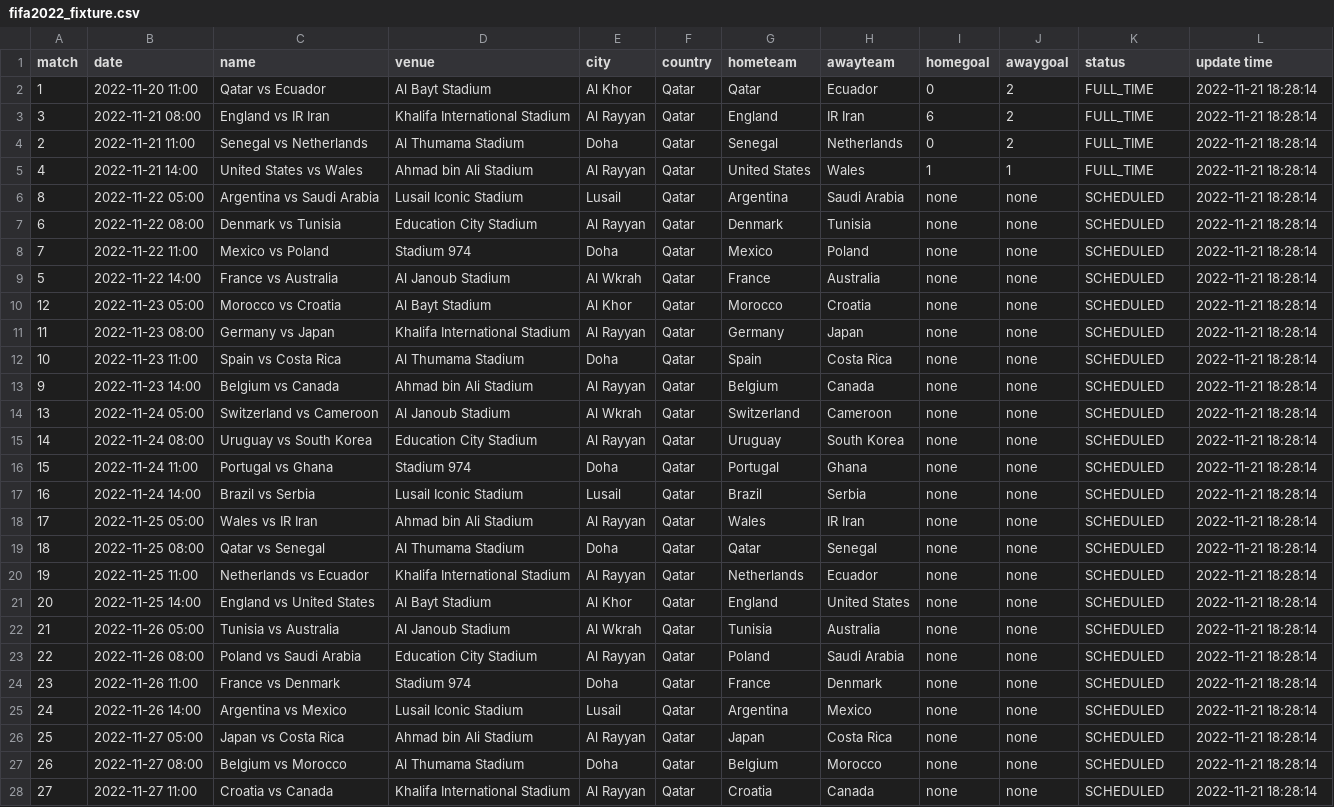
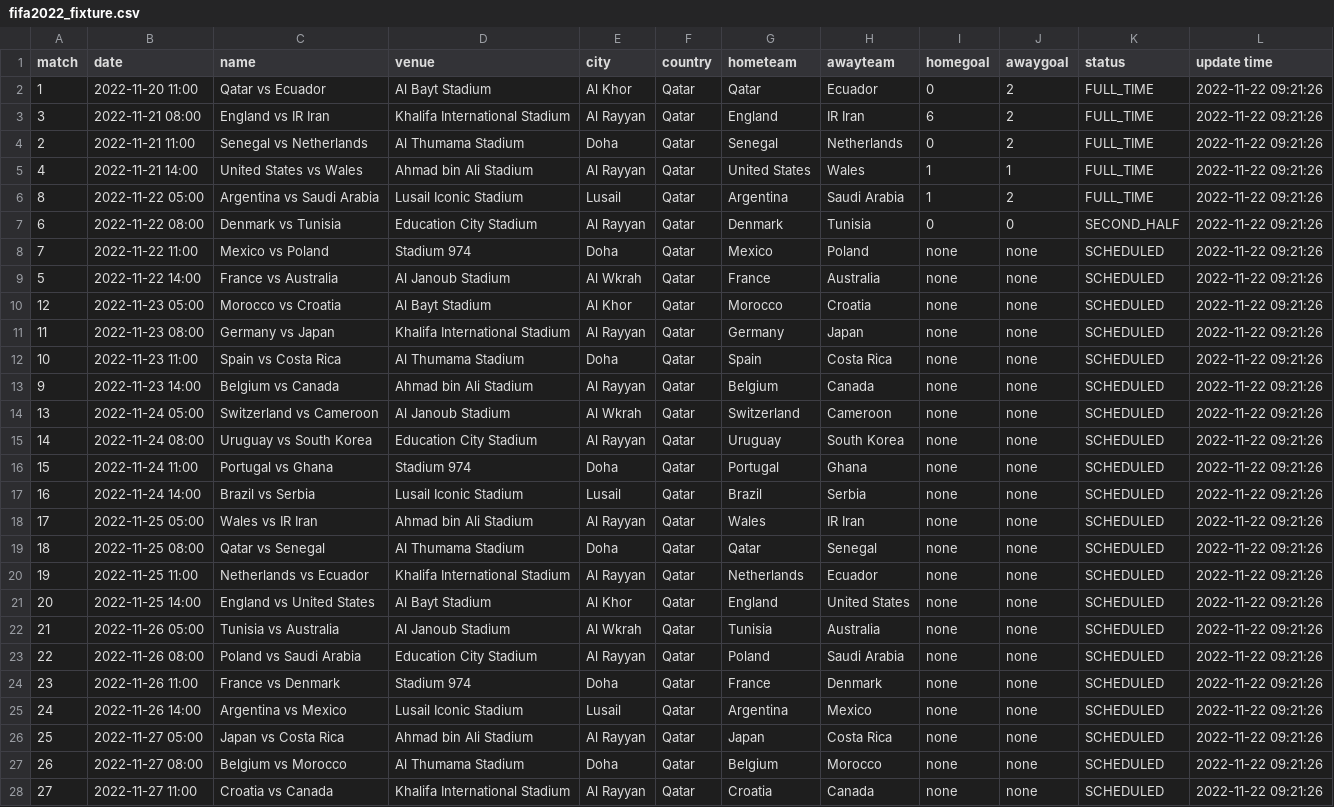
Before and after one commit to excel4soccer/FIFA2022_WC, a CSV file: fifa2022_fixture.csv, drawn as a sheet; only a part is shown; the diff covers the shown part only; the diff names each change by its address in the sheet, - before the commit and + after, or states it on an @@ line.

Commit message:
commit 2022-11-22 09:21:26

```diff
--- a/fifa2022_fixture.csv
+++ b/fifa2022_fixture.csv
-L2:L28 (update time): 2022-11-21 18:28:14
+L2:L28 (update time): 2022-11-22 09:21:26
-I6 (homegoal): none
+I6 (homegoal): 1
-J6 (awaygoal): none
+J6 (awaygoal): 2
-K6 (status): SCHEDULED
+K6 (status): FULL_TIME
-I7 (homegoal): none
+I7 (homegoal): 0
-J7 (awaygoal): none
+J7 (awaygoal): 0
-K7 (status): SCHEDULED
+K7 (status): SECOND_HALF
```
Also changed, not shown: 37 edited cells elsewhere in this file.
